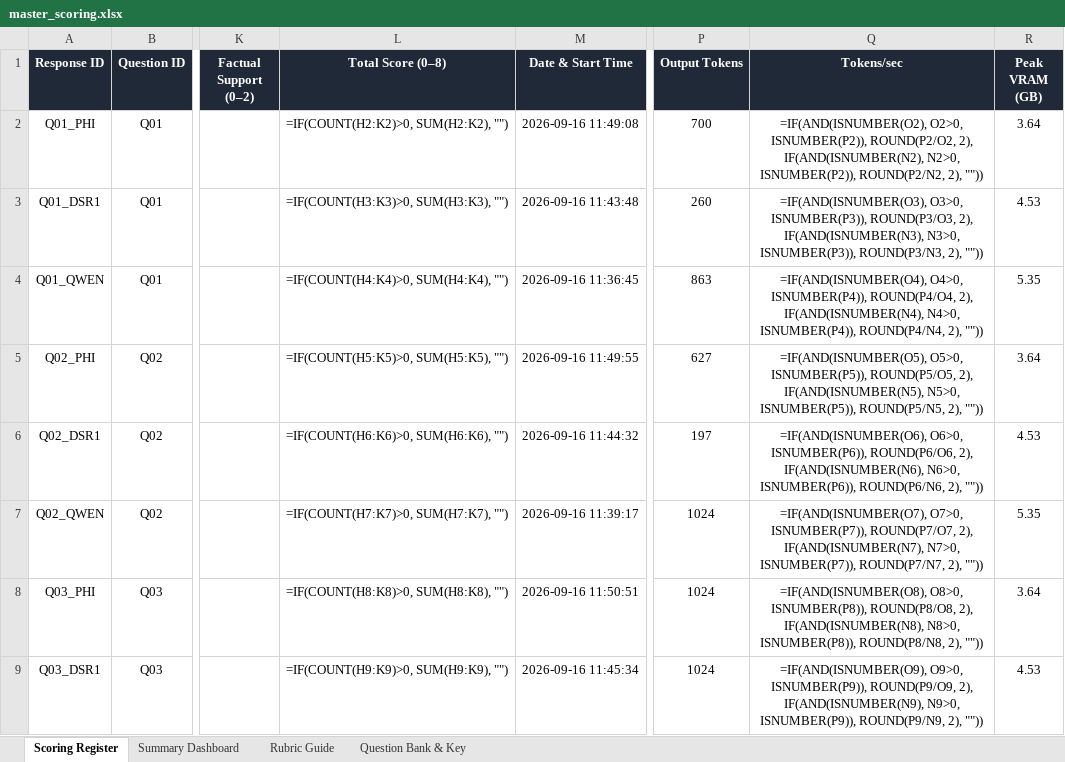
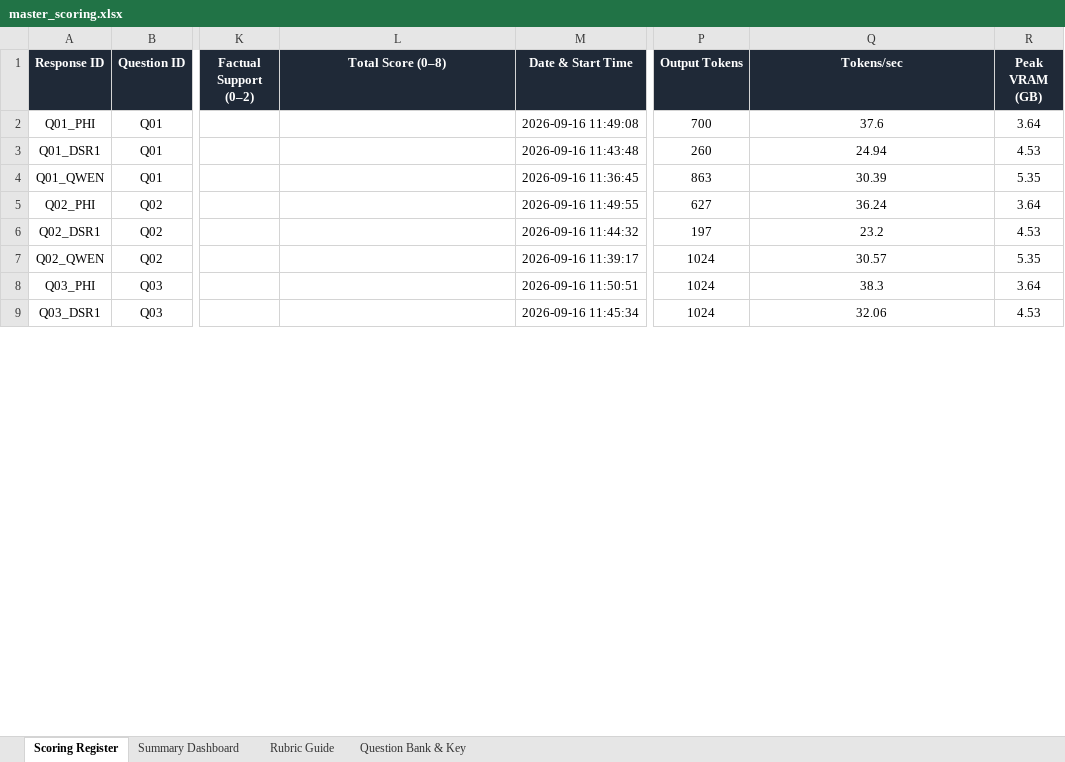
Before and after one commit to Greenteaguyz/Benchmark_AI, an Excel workbook: evaluation/master_scoring.xlsx, sheet Scoring Register, drawn as a sheet; only a part is shown, gaps mark what is left out; values as stored, in another font and other column widths than the file's, no borders; formulas without a stored value are shown as written; the diff covers the shown part only; the diff names each change by its address in the sheet, - before the commit and + after, or states it on an @@ line.

```diff
--- a/evaluation/master_scoring.xlsx (sheet Scoring Register)
+++ b/evaluation/master_scoring.xlsx (sheet Scoring Register)
-L2 (Total Score (0–8)): =IF(COUNT(H2:K2)>0, SUM(H2:K2), "")
+L2 (Total Score (0–8)): (empty)
-Q2 (Tokens/sec): =IF(AND(ISNUMBER(O2), O2>0, ISNUMBER(P2)), ROUND(P2/O2, 2), IF(AND(ISNUMBER(N2), N2>0, ISNUMBER(P2)), ROUND(P2/N2, 2), ""))
+Q2 (Tokens/sec): 37.6
-L3 (Total Score (0–8)): =IF(COUNT(H3:K3)>0, SUM(H3:K3), "")
+L3 (Total Score (0–8)): (empty)
-Q3 (Tokens/sec): =IF(AND(ISNUMBER(O3), O3>0, ISNUMBER(P3)), ROUND(P3/O3, 2), IF(AND(ISNUMBER(N3), N3>0, ISNUMBER(P3)), ROUND(P3/N3, 2), ""))
+Q3 (Tokens/sec): 24.94
-L4 (Total Score (0–8)): =IF(COUNT(H4:K4)>0, SUM(H4:K4), "")
+L4 (Total Score (0–8)): (empty)
-Q4 (Tokens/sec): =IF(AND(ISNUMBER(O4), O4>0, ISNUMBER(P4)), ROUND(P4/O4, 2), IF(AND(ISNUMBER(N4), N4>0, ISNUMBER(P4)), ROUND(P4/N4, 2), ""))
+Q4 (Tokens/sec): 30.39
-L5 (Total Score (0–8)): =IF(COUNT(H5:K5)>0, SUM(H5:K5), "")
+L5 (Total Score (0–8)): (empty)
-Q5 (Tokens/sec): =IF(AND(ISNUMBER(O5), O5>0, ISNUMBER(P5)), ROUND(P5/O5, 2), IF(AND(ISNUMBER(N5), N5>0, ISNUMBER(P5)), ROUND(P5/N5, 2), ""))
+Q5 (Tokens/sec): 36.24
-L6 (Total Score (0–8)): =IF(COUNT(H6:K6)>0, SUM(H6:K6), "")
+L6 (Total Score (0–8)): (empty)
-Q6 (Tokens/sec): =IF(AND(ISNUMBER(O6), O6>0, ISNUMBER(P6)), ROUND(P6/O6, 2), IF(AND(ISNUMBER(N6), N6>0, ISNUMBER(P6)), ROUND(P6/N6, 2), ""))
+Q6 (Tokens/sec): 23.2
-L7 (Total Score (0–8)): =IF(COUNT(H7:K7)>0, SUM(H7:K7), "")
+L7 (Total Score (0–8)): (empty)
-Q7 (Tokens/sec): =IF(AND(ISNUMBER(O7), O7>0, ISNUMBER(P7)), ROUND(P7/O7, 2), IF(AND(ISNUMBER(N7), N7>0, ISNUMBER(P7)), ROUND(P7/N7, 2), ""))
+Q7 (Tokens/sec): 30.57
-L8 (Total Score (0–8)): =IF(COUNT(H8:K8)>0, SUM(H8:K8), "")
+L8 (Total Score (0–8)): (empty)
-Q8 (Tokens/sec): =IF(AND(ISNUMBER(O8), O8>0, ISNUMBER(P8)), ROUND(P8/O8, 2), IF(AND(ISNUMBER(N8), N8>0, ISNUMBER(P8)), ROUND(P8/N8, 2), ""))
+Q8 (Tokens/sec): 38.3
-L9 (Total Score (0–8)): =IF(COUNT(H9:K9)>0, SUM(H9:K9), "")
+L9 (Total Score (0–8)): (empty)
-Q9 (Tokens/sec): =IF(AND(ISNUMBER(O9), O9>0, ISNUMBER(P9)), ROUND(P9/O9, 2), IF(AND(ISNUMBER(N9), N9>0, ISNUMBER(P9)), ROUND(P9/N9, 2), ""))
+Q9 (Tokens/sec): 32.06
```
Also changed, not shown: 75 edited cells elsewhere in this sheet, sheet Summary Dashboard.
